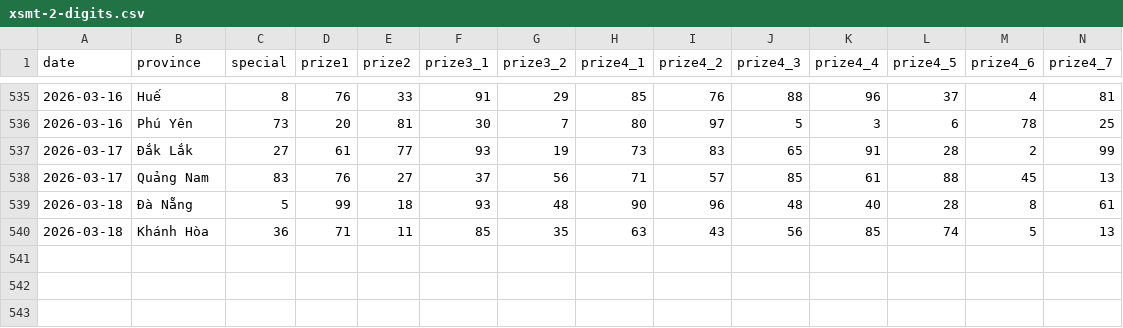
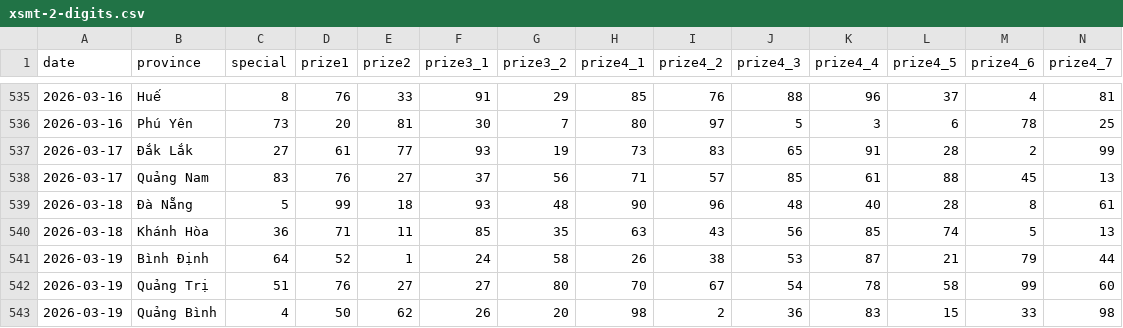
Before and after one commit to aloha123890/vietnam-lottery, a CSV file: data/xsmt-2-digits.csv, drawn as a sheet; only a part is shown, gaps mark what is left out; rows hold the shown columns only; the diff names each change by its address in the sheet, - before the commit and + after, or states it on an @@ line.

```diff
--- a/data/xsmt-2-digits.csv
+++ b/data/xsmt-2-digits.csv
+row 541: 2026-03-19 | Bình Định | 64 | 52 | 1 | 24 | 58 | 26 | 38 | 53 | 87 | 21 | 79 | 44
+row 542: 2026-03-19 | Quảng Trị | 51 | 76 | 27 | 27 | 80 | 70 | 67 | 54 | 78 | 58 | 99 | 60
+row 543: 2026-03-19 | Quảng Bình | 4 | 50 | 62 | 26 | 20 | 98 | 2 | 36 | 83 | 15 | 33 | 98
```
Also changed, not shown: data/xsmt-sparse.csv, data/xsmt.csv, 8 other files.
